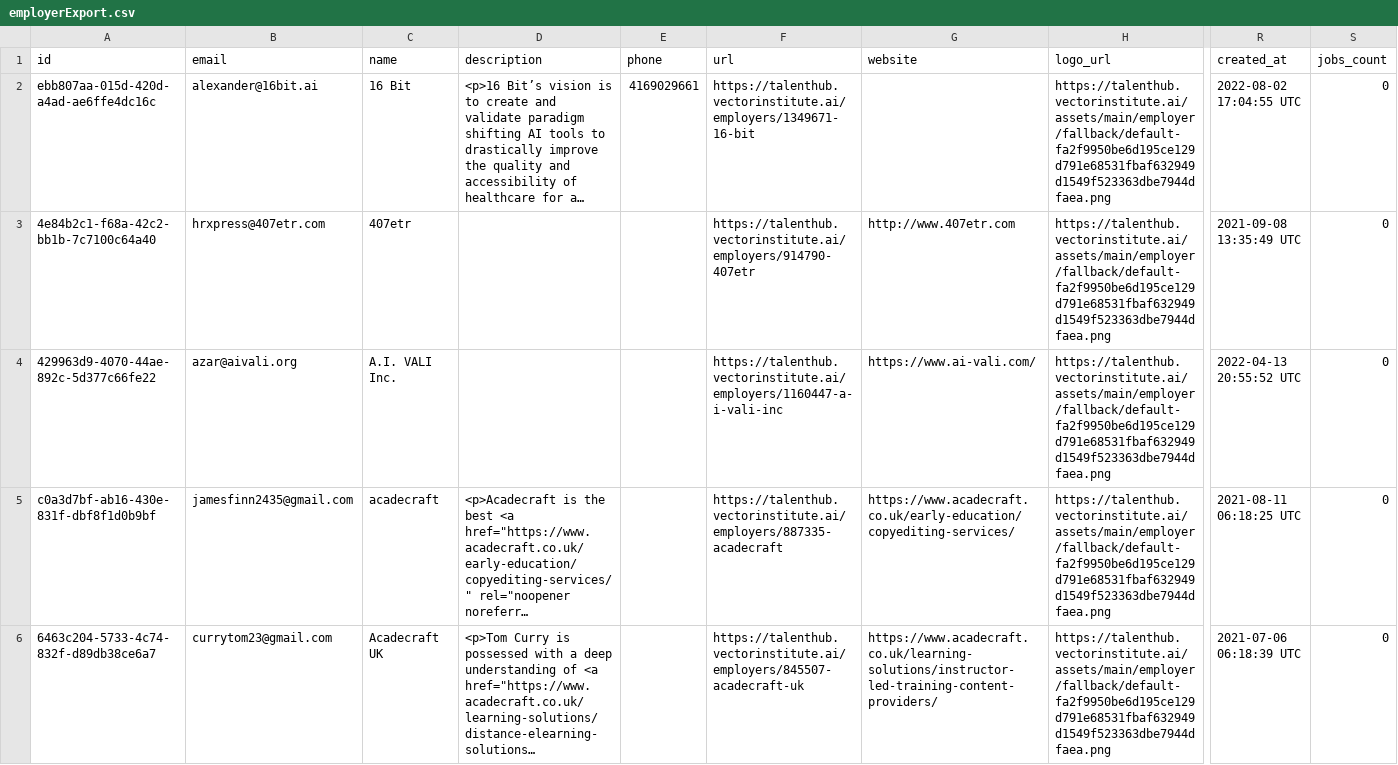
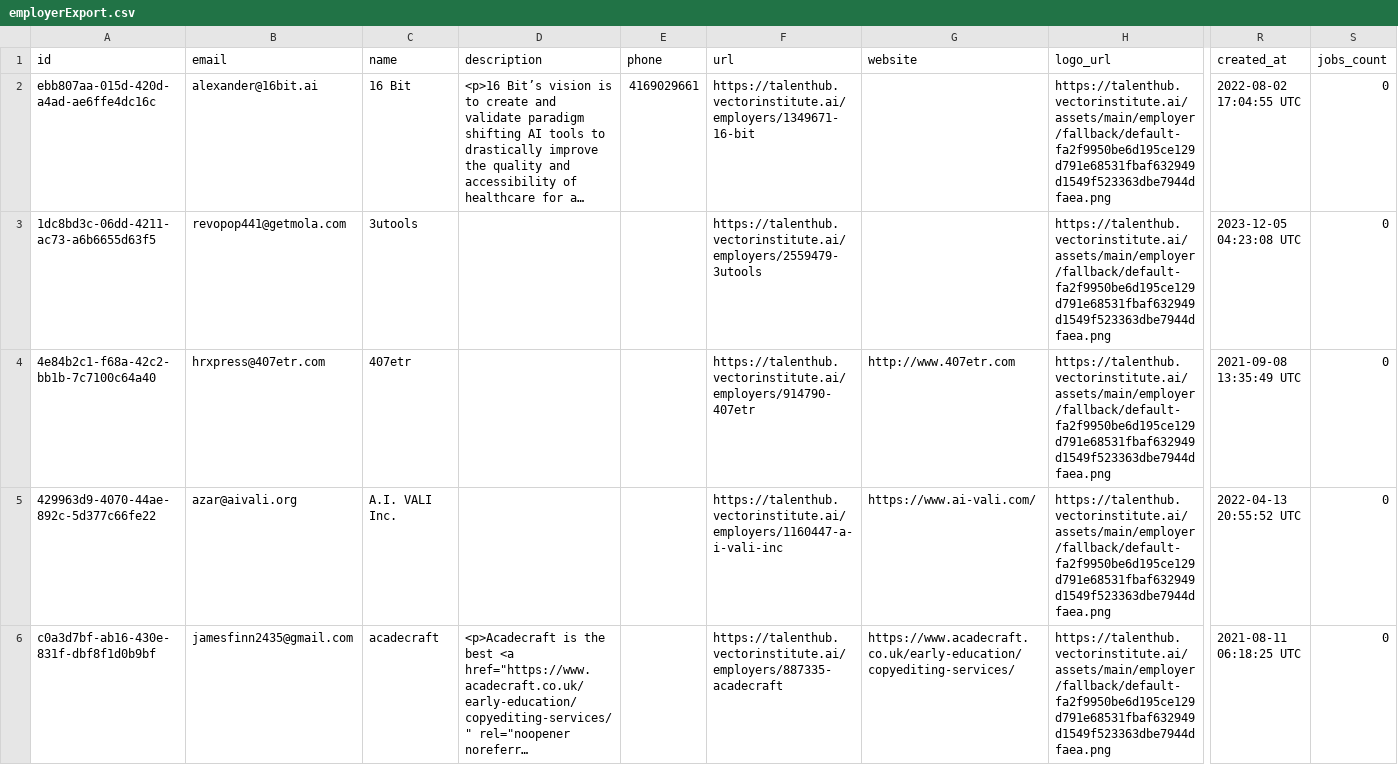
Before and after one commit to VectorInstitute/Vector-Jobboard, a CSV file: employerExport.csv, drawn as a sheet; only a part is shown, gaps mark what is left out; the shorter side is filled out with more unchanged rows; long unchanged cells end in …; rows hold the shown columns only; the diff covers the shown part only; the diff names each change by its address in the sheet, - before the commit and + after, or states it on an @@ line.

Commit message:
Update job export

```diff
--- a/employerExport.csv
+++ b/employerExport.csv
+row 3: 1dc8bd3c-06dd-4211-ac73-a6b6655d63f5 | revopop441@getmola.com | 3utools |  |  | https://talenthub.vectorinstitute.ai/employers/2559479-3utools |  | https://talenthub.vectorinstitute.ai/assets/main/employer/fallback/default-fa2f9950be6d195ce129d791e68531fbaf632949d1549f523363dbe7944dfaea.png | 2023-12-05 04:23:08 UTC | 0
```
Also changed, not shown: 12 edited cells elsewhere in this file, 1 other file.
